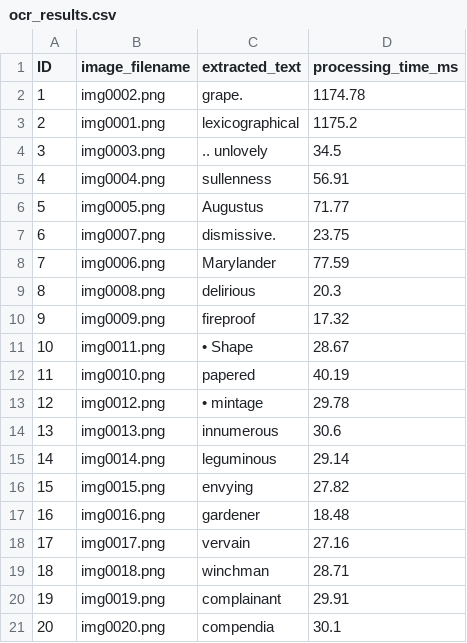
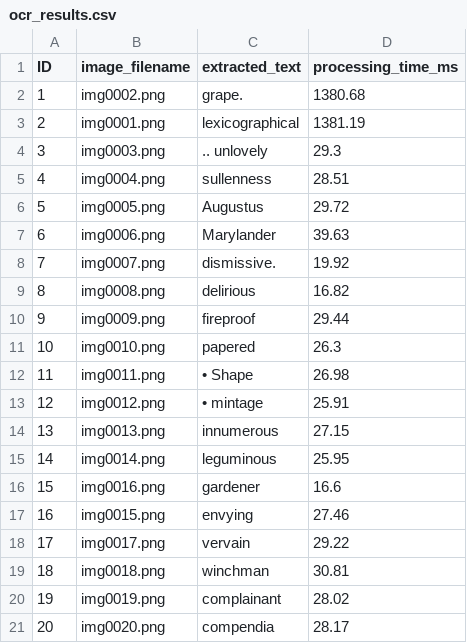
Before and after one commit to Khladyn/611_Parallel_OCR_Pipeline, a CSV file: ocr_results.csv, drawn as a sheet; only a part is shown; the diff covers the shown part only.

```diff
--- a/ocr_results.csv
+++ b/ocr_results.csv
@@ -1,21 +1,21 @@
 ID,image_filename,extracted_text,processing_time_ms
-1,img0002.png,grape.,1174.78
-2,img0001.png,lexicographical,1175.2
-3,img0003.png,.. unlovely,34.5
-4,img0004.png,sullenness,56.91
-5,img0005.png,Augustus,71.77
-6,img0007.png,dismissive.,23.75
-7,img0006.png,Marylander,77.59
-8,img0008.png,delirious,20.3
-9,img0009.png,fireproof,17.32
-10,img0011.png,• Shape,28.67
-11,img0010.png,papered,40.19
-12,img0012.png,• mintage,29.78
-13,img0013.png,innumerous,30.6
-14,img0014.png,leguminous,29.14
-15,img0015.png,envying,27.82
-16,img0016.png,gardener,18.48
-17,img0017.png,vervain,27.16
-18,img0018.png,winchman,28.71
-19,img0019.png,complainant,29.91
-20,img0020.png,compendia,30.1
+1,img0002.png,grape.,1380.68
+2,img0001.png,lexicographical,1381.19
+3,img0003.png,.. unlovely,29.3
+4,img0004.png,sullenness,28.51
+5,img0005.png,Augustus,29.72
+6,img0006.png,Marylander,39.63
+7,img0007.png,dismissive.,19.92
+8,img0008.png,delirious,16.82
+9,img0009.png,fireproof,29.44
+10,img0010.png,papered,26.3
+11,img0011.png,• Shape,26.98
+12,img0012.png,• mintage,25.91
+13,img0013.png,innumerous,27.15
+14,img0014.png,leguminous,25.95
+15,img0016.png,gardener,16.6
+16,img0015.png,envying,27.46
+17,img0017.png,vervain,29.22
+18,img0018.png,winchman,30.81
+19,img0019.png,complainant,28.02
+20,img0020.png,compendia,28.17
```
Also changed, not shown: 124 edited cells elsewhere in this file, 11 other files.
